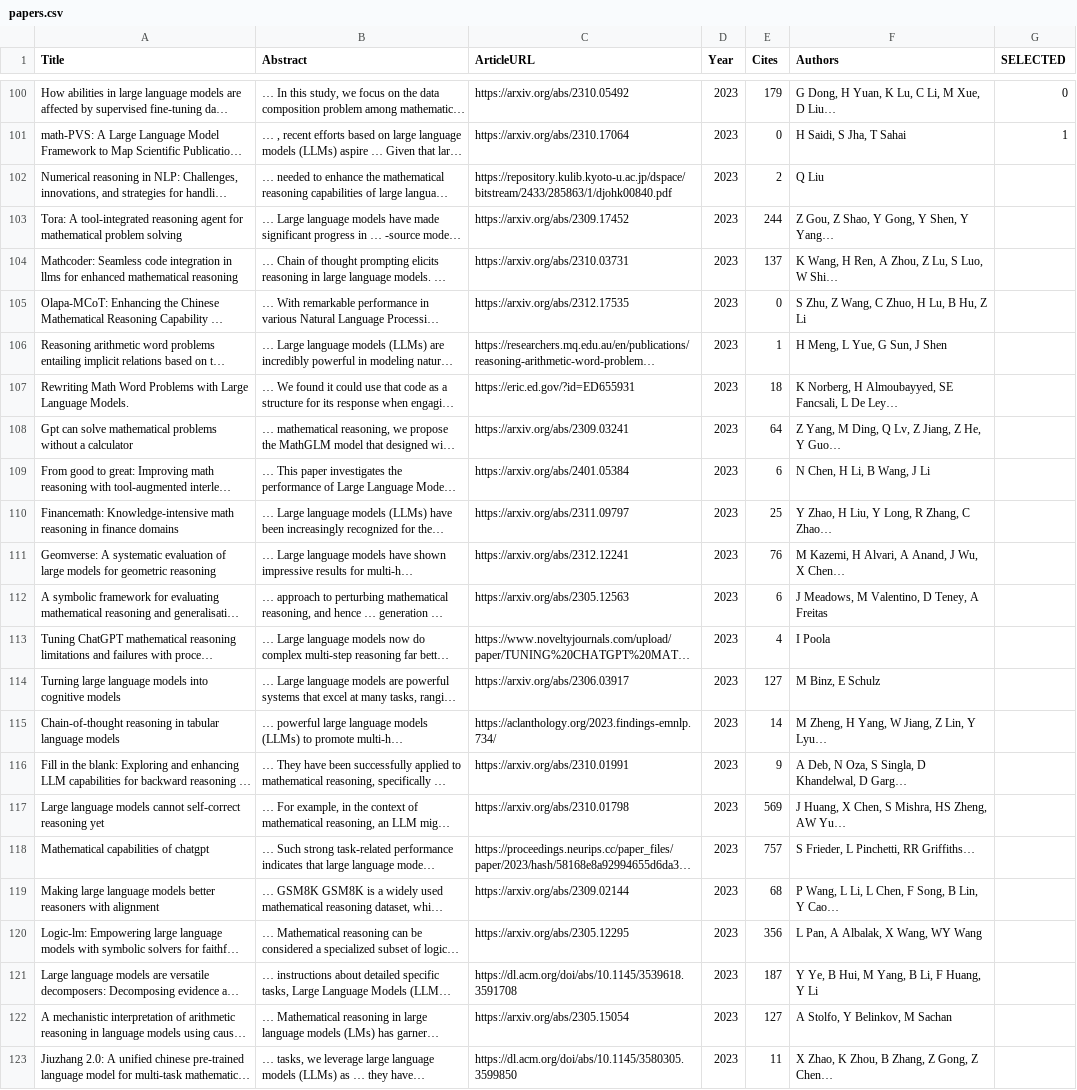
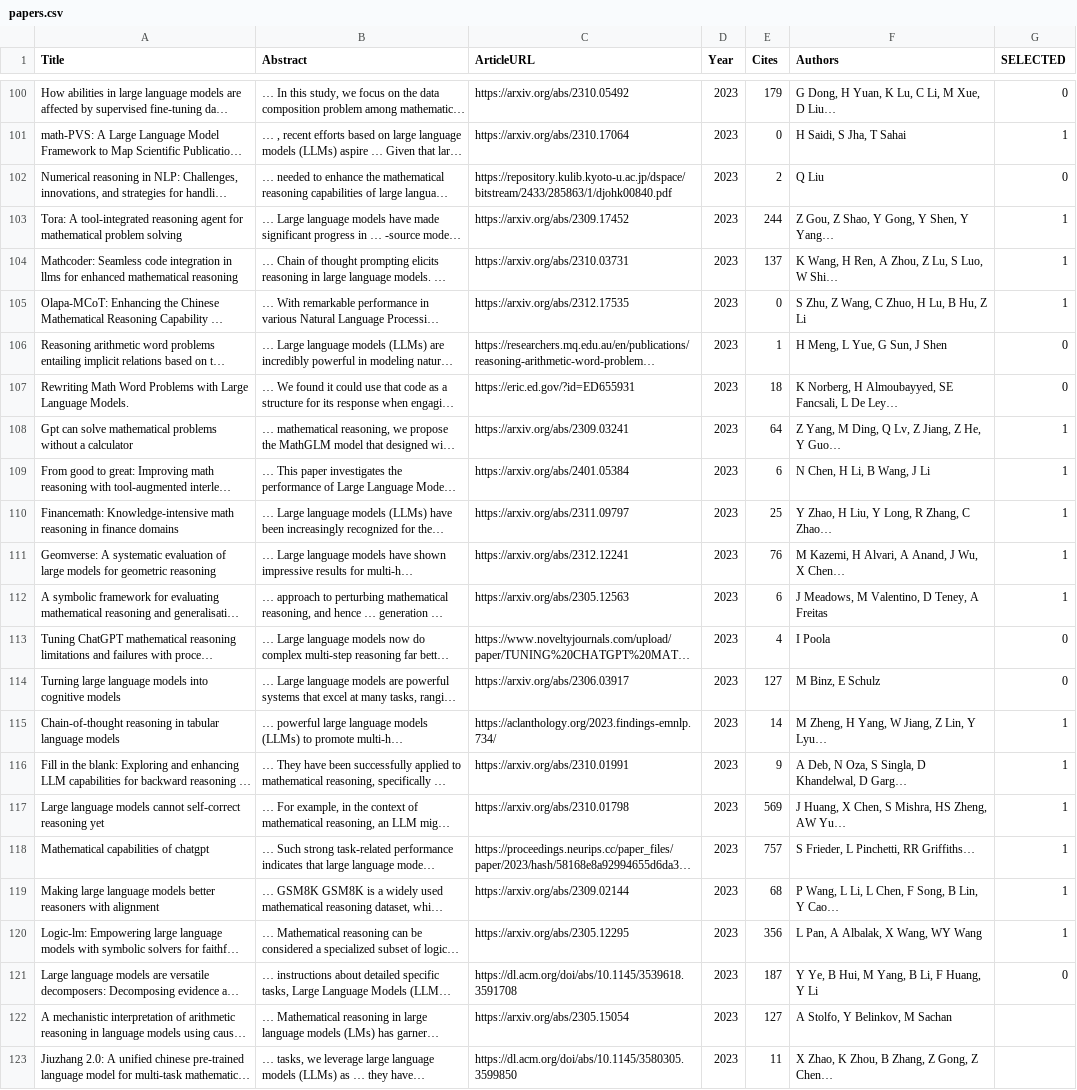
Before and after one commit to ai4he/litrev, a CSV file: papers.csv, drawn as a sheet; only a part is shown, gaps mark what is left out; long unchanged cells end in …; the diff names each change by its address in the sheet, - before the commit and + after, or states it on an @@ line.

```diff
--- a/papers.csv
+++ b/papers.csv
-G102 (SELECTED): (empty)
+G102 (SELECTED): 0
-G103:G105 (SELECTED): (empty)
+G103:G105 (SELECTED): 1
-G106:G107 (SELECTED): (empty)
+G106:G107 (SELECTED): 0
-G108:G112 (SELECTED): (empty)
+G108:G112 (SELECTED): 1
-G113:G114 (SELECTED): (empty)
+G113:G114 (SELECTED): 0
-G115:G120 (SELECTED): (empty)
+G115:G120 (SELECTED): 1
-G121 (SELECTED): (empty)
+G121 (SELECTED): 0
```
Also changed, not shown: 2 other files.
